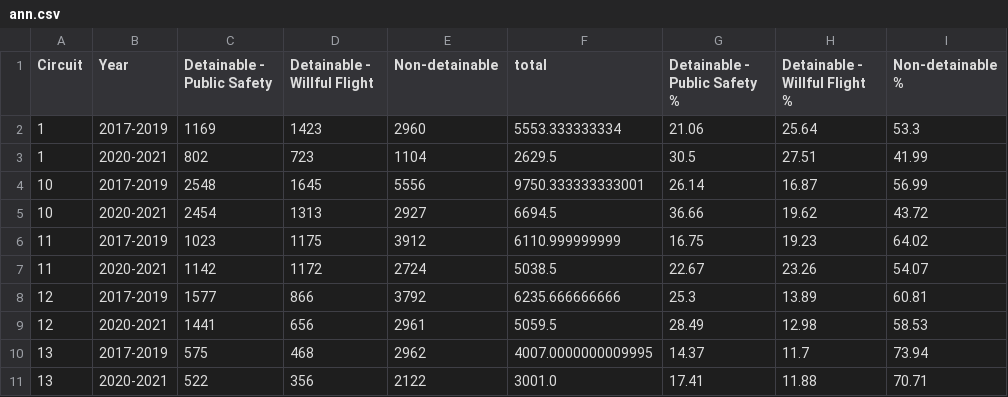
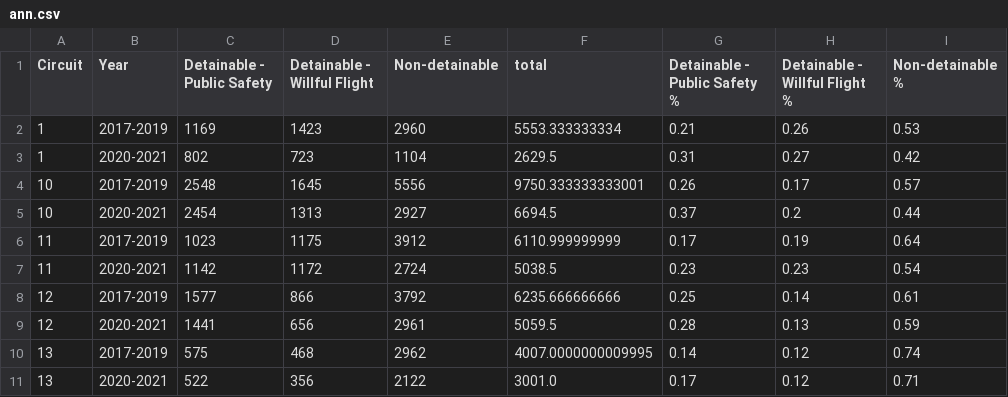
Before and after one commit to brandendupont-mcw/jil_report, a CSV file: data/viz/ann.csv, drawn as a sheet; only a part is shown; the diff covers the shown part only.

```diff
--- a/data/viz/ann.csv
+++ b/data/viz/ann.csv
@@ -1,11 +1,11 @@
 Circuit,Year,Detainable - Public Safety,Detainable - Willful Flight,Non-detainable,total,Detainable - Public Safety %,Detainable - Willful Flight %,Non-detainable %
-1,2017-2019,1169,1423,2960,5553.333333334,21.06,25.64,53.3
-1,2020-2021,802,723,1104,2629.5,30.5,27.51,41.99
-10,2017-2019,2548,1645,5556,9750.333333333001,26.14,16.87,56.99
-10,2020-2021,2454,1313,2927,6694.5,36.66,19.62,43.72
-11,2017-2019,1023,1175,3912,6110.999999999,16.75,19.23,64.02
-11,2020-2021,1142,1172,2724,5038.5,22.67,23.26,54.07
-12,2017-2019,1577,866,3792,6235.666666666,25.3,13.89,60.81
-12,2020-2021,1441,656,2961,5059.5,28.49,12.98,58.53
-13,2017-2019,575,468,2962,4007.0000000009995,14.37,11.7,73.94
-13,2020-2021,522,356,2122,3001.0,17.41,11.88,70.71
+1,2017-2019,1169,1423,2960,5553.333333334,0.21,0.26,0.53
+1,2020-2021,802,723,1104,2629.5,0.31,0.27,0.42
+10,2017-2019,2548,1645,5556,9750.333333333001,0.26,0.17,0.57
+10,2020-2021,2454,1313,2927,6694.5,0.37,0.2,0.44
+11,2017-2019,1023,1175,3912,6110.999999999,0.17,0.19,0.64
+11,2020-2021,1142,1172,2724,5038.5,0.23,0.23,0.54
+12,2017-2019,1577,866,3792,6235.666666666,0.25,0.14,0.61
+12,2020-2021,1441,656,2961,5059.5,0.28,0.13,0.59
+13,2017-2019,575,468,2962,4007.0000000009995,0.14,0.12,0.74
+13,2020-2021,522,356,2122,3001.0,0.17,0.12,0.71
```
Also changed, not shown: 120 edited cells elsewhere in this file, 2 other files.
